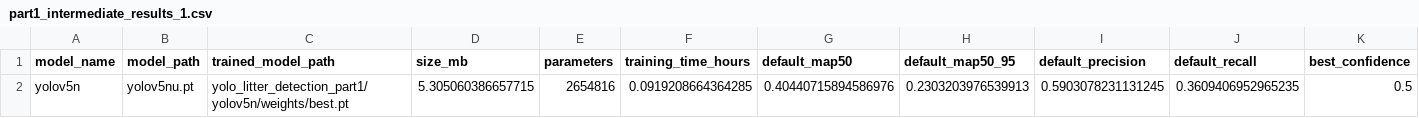
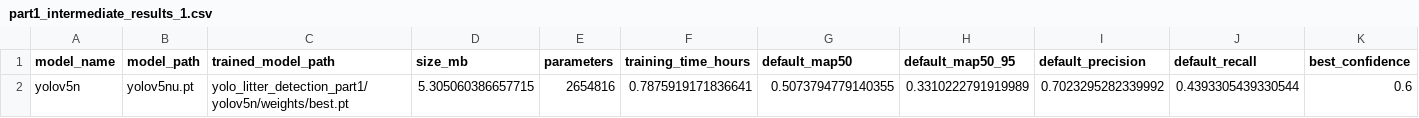
Before and after one commit to tom8to888/rmai_yolo_taco, a CSV file: part1_results/yolo_dataset_split/part1_intermediate_results_1.csv, drawn as a sheet; only a part is shown; removed rows and columns are numbered as before the commit, all else as after; rows hold the shown columns only; the diff names each change by its address in the sheet, - before the commit and + after, or states it on an @@ line.

Commit message:
Update Part 1 results: part1_intermediate_results_1.csv

```diff
--- a/part1_results/yolo_dataset_split/part1_intermediate_results_1.csv
+++ b/part1_results/yolo_dataset_split/part1_intermediate_results_1.csv
-row 2: yolov5n | yolov5nu.pt | yolo_litter_detection_part1/yolov5n/weights/best.pt | 5.305060386657715 | 2654816 | 0.0919208664364285 | 0.40440715894586976 | 0.2303203976539913 | 0.5903078231131245 | 0.3609406952965235 | 0.5
+row 2: yolov5n | yolov5nu.pt | yolo_litter_detection_part1/yolov5n/weights/best.pt | 5.305060386657715 | 2654816 | 0.7875919171836641 | 0.5073794779140355 | 0.3310222791919989 | 0.7023295282339992 | 0.4393305439330544 | 0.6
```
